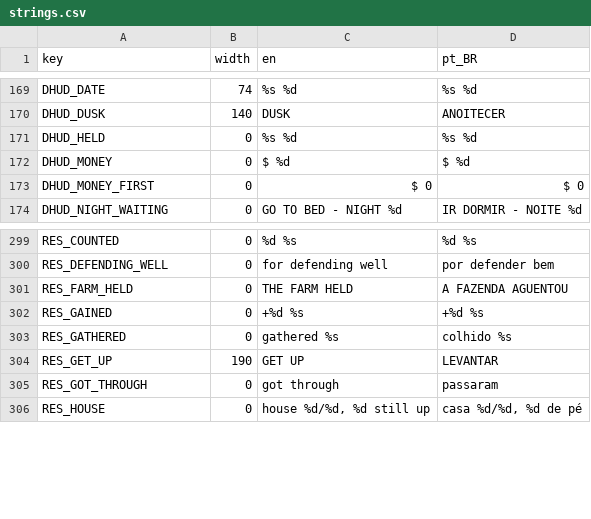
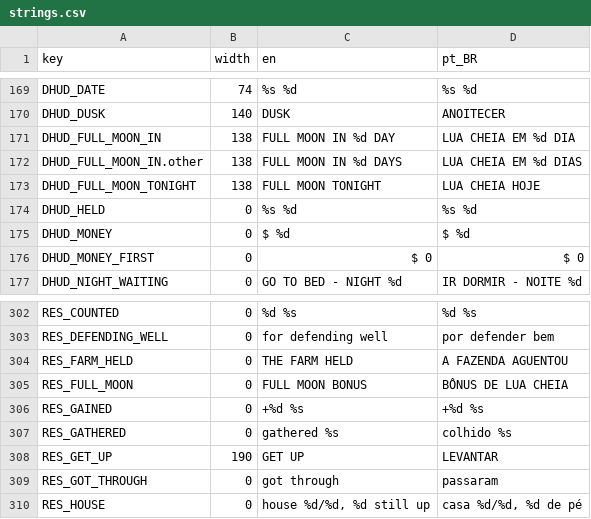
Before and after one commit to TiagoHelel/harvest_the_night, a CSV file: assets/locale/strings.csv, drawn as a sheet; only a part is shown, gaps mark what is left out; the diff names each change by its address in the sheet, - before the commit and + after, or states it on an @@ line.

```diff
--- a/assets/locale/strings.csv
+++ b/assets/locale/strings.csv
+row 171: DHUD_FULL_MOON_IN | 138 | FULL MOON IN %d DAY | LUA CHEIA EM %d DIA
+row 172: DHUD_FULL_MOON_IN.other | 138 | FULL MOON IN %d DAYS | LUA CHEIA EM %d DIAS
+row 173: DHUD_FULL_MOON_TONIGHT | 138 | FULL MOON TONIGHT | LUA CHEIA HOJE
+row 305: RES_FULL_MOON | 0 | FULL MOON BONUS | BÔNUS DE LUA CHEIA
```
Also changed, not shown: 27 other files.
